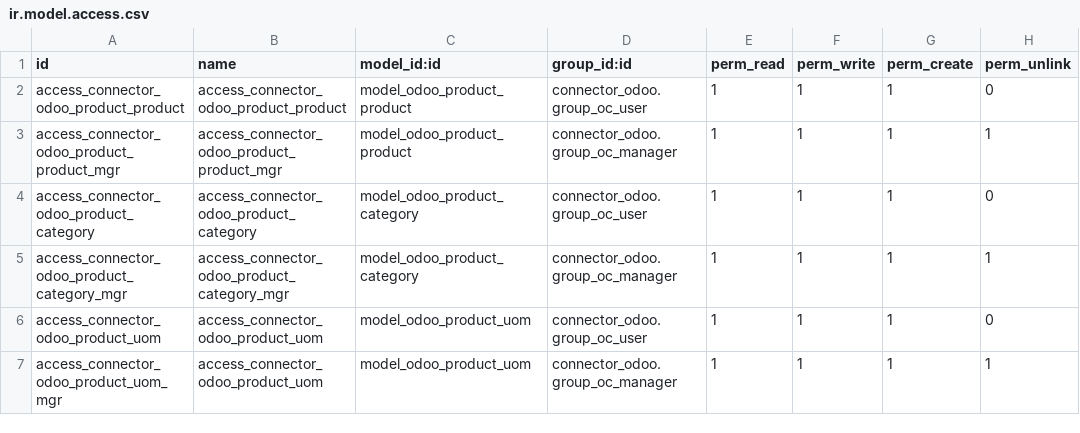
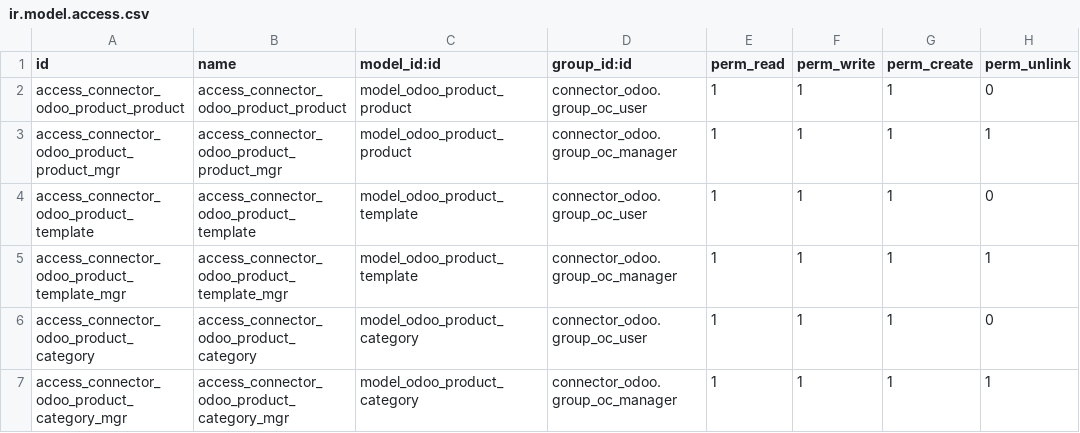
Before and after one commit to flachica/connector-odoo2odoo, a CSV file: connector_odoo/security/ir.model.access.csv, drawn as a sheet; only a part is shown; the shorter side is filled out with more unchanged rows; the diff names each change by its address in the sheet, - before the commit and + after, or states it on an @@ line.

Commit message:
Add security

```diff
--- a/connector_odoo/security/ir.model.access.csv
+++ b/connector_odoo/security/ir.model.access.csv
+row 4: access_connector_odoo_product_template | access_connector_odoo_product_template | model_odoo_product_template | connector_odoo.group_oc_user | 1 | 1 | 1 | 0
+row 5: access_connector_odoo_product_template_mgr | access_connector_odoo_product_template_mgr | model_odoo_product_template | connector_odoo.group_oc_manager | 1 | 1 | 1 | 1
```
